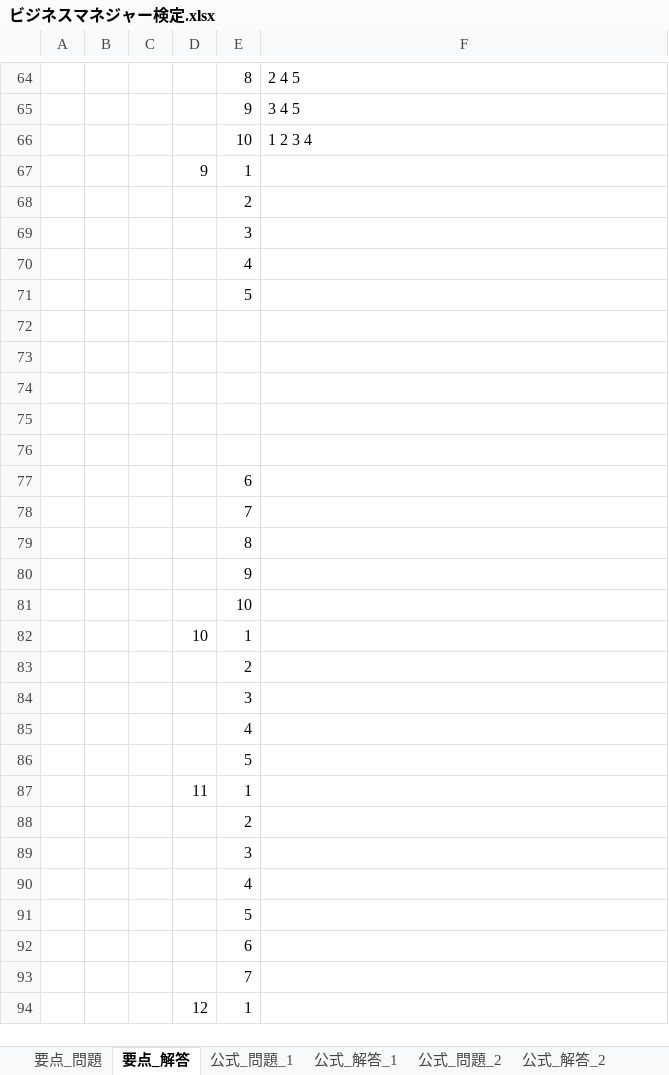
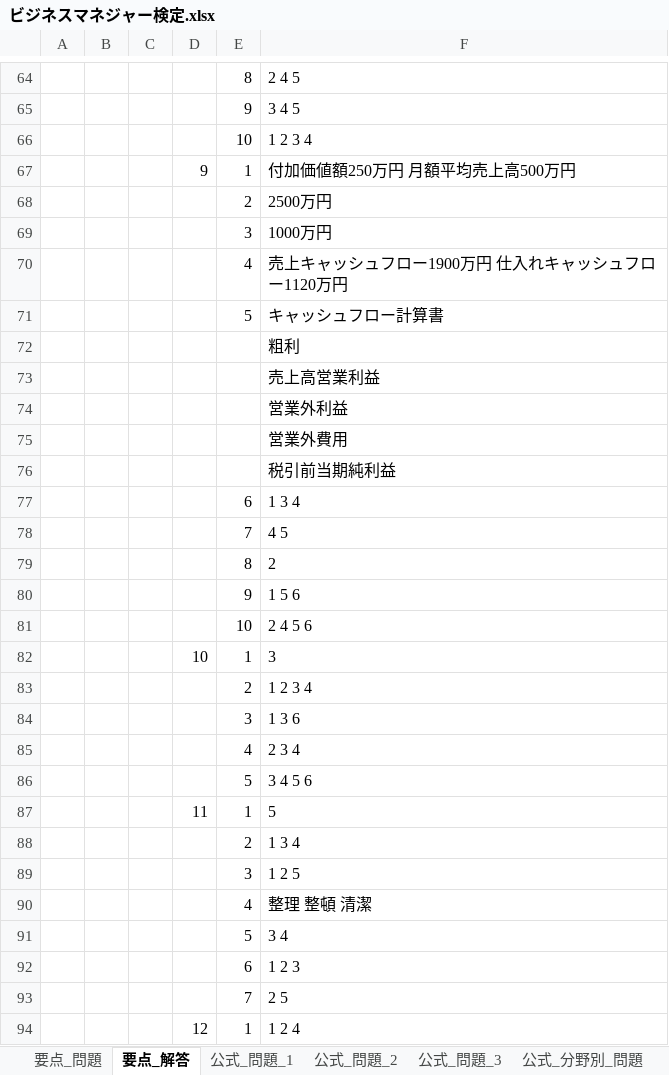
Before and after one commit to h-y-it/Document, an Excel workbook: ビジネスマネジャー検定.xlsx, sheet 要点_解答, drawn as a sheet; only a part is shown, gaps mark what is left out; values as stored, in another font and other column widths than the file's, no borders; the diff covers the shown part only; the diff names each change by its address in the sheet, - before the commit and + after, or states it on an @@ line.

```diff
--- a/ビジネスマネジャー検定.xlsx (sheet 要点_解答)
+++ b/ビジネスマネジャー検定.xlsx (sheet 要点_解答)
-F67: (empty)
+F67: 付加価値額250万円 月額平均売上高500万円
-F68: (empty)
+F68: 2500万円
-F69: (empty)
+F69: 1000万円
-F70: (empty)
+F70: 売上キャッシュフロー1900万円 仕入れキャッシュフロー1120万円
-F71: (empty)
+F71: キャッシュフロー計算書
-F72: (empty)
+F72: 粗利
-F73: (empty)
+F73: 売上高営業利益
-F74: (empty)
+F74: 営業外利益
-F75: (empty)
+F75: 営業外費用
-F76: (empty)
+F76: 税引前当期純利益
-F77: (empty)
+F77: 1 3 4
-F78: (empty)
+F78: 4 5
-F79: (empty)
+F79: 2
-F80: (empty)
+F80: 1 5 6
-F81: (empty)
+F81: 2 4 5 6
-F82: (empty)
+F82: 3
-F83: (empty)
+F83: 1 2 3 4
-F84: (empty)
+F84: 1 3 6
-F85: (empty)
+F85: 2 3 4
-F86: (empty)
+F86: 3 4 5 6
-F87: (empty)
+F87: 5
-F88: (empty)
+F88: 1 3 4
-F89: (empty)
+F89: 1 2 5
-F90: (empty)
+F90: 整理 整頓 清潔
-F91: (empty)
+F91: 3 4
-F92: (empty)
+F92: 1 2 3
-F93: (empty)
+F93: 2 5
-F94: (empty)
+F94: 1 2 4
```
Also changed, not shown: 28 edited cells elsewhere in this sheet, sheet 要点_問題, sheet 公式_問題_3, sheet 公式_分野別_問題, sheet 公式_問題_2, sheet 公式_問題_1, sheet 公式_解答_3, other sheet tabs, hidden cells.
